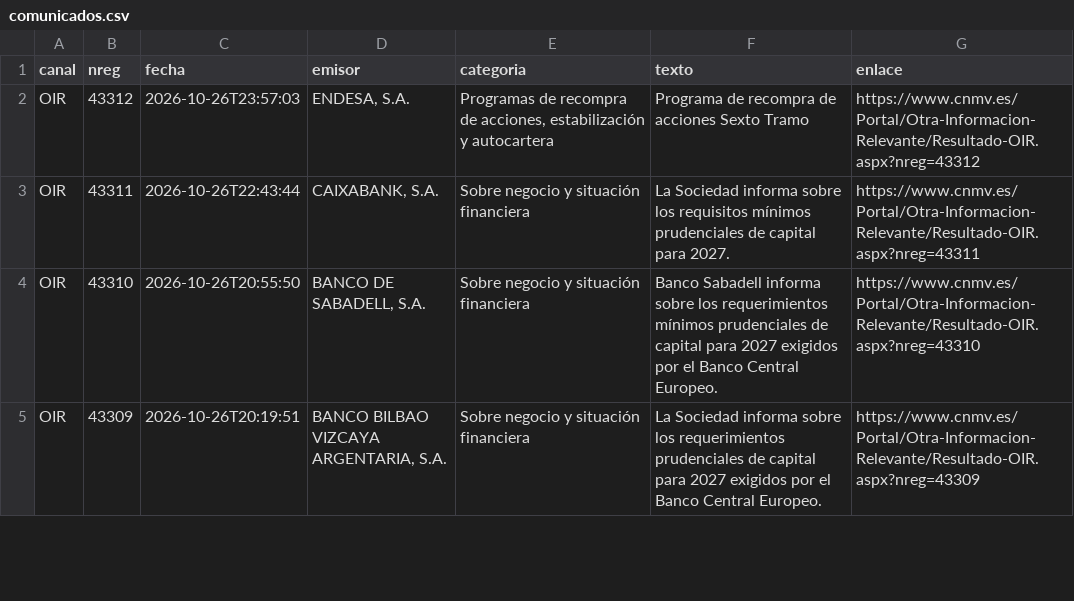
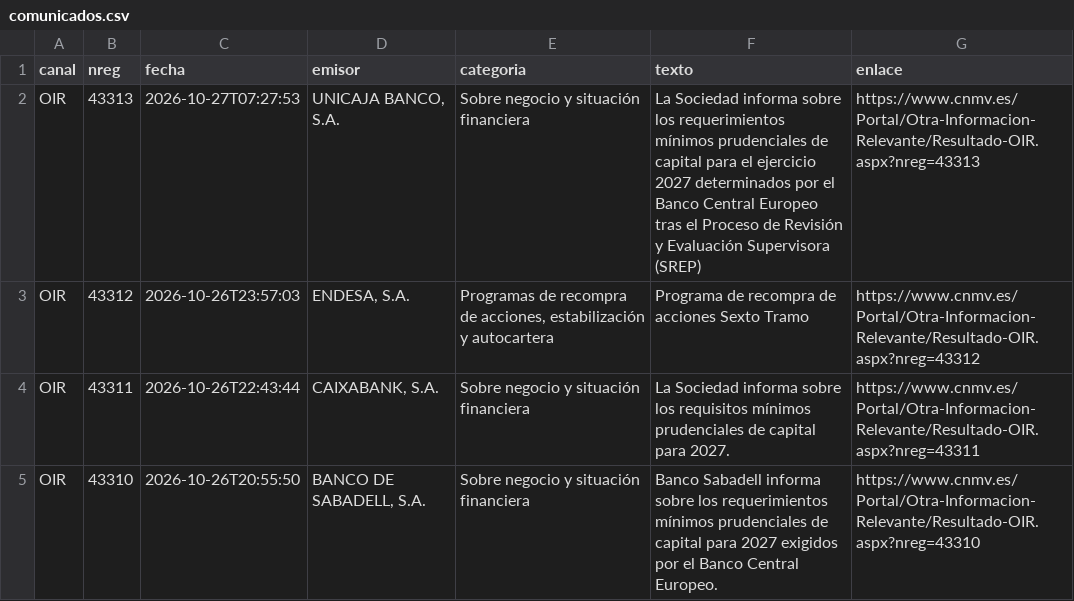
Before and after one commit to elespeculador-datos/ifg, a CSV file: docs/cnmv/datos/comunicados.csv, drawn as a sheet; only a part is shown; the shorter side is filled out with more unchanged rows; the diff names each change by its address in the sheet, - before the commit and + after, or states it on an @@ line.

```diff
--- a/docs/cnmv/datos/comunicados.csv
+++ b/docs/cnmv/datos/comunicados.csv
+row 2: OIR | 43313 | 2026-10-27T07:27:53 | UNICAJA BANCO, S.A. | Sobre negocio y situación financiera | La Sociedad informa sobre los requerimientos mínimos prudenciales de capital para el ejercicio 2027 determinados por el Banco Central Europeo tras el Proceso de Revisión y Evaluación Supervisora (SREP) | https://www.cnmv.es/Portal/Otra-Informacion-Relevante/Resultado-OIR.aspx?nreg=43313
```
Also changed, not shown: 42 other files.
